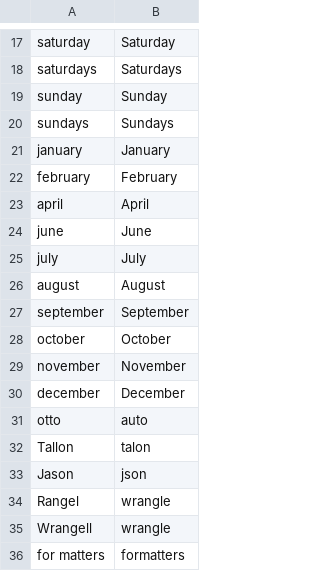
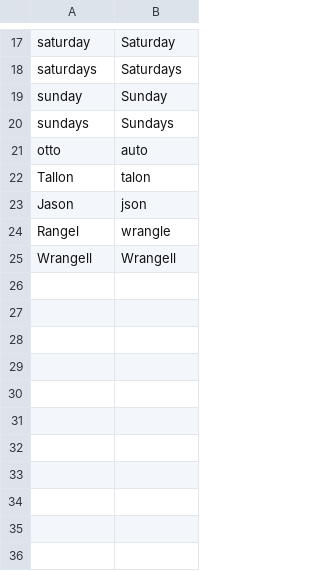
Before and after one commit to wenkokke/talon-user, a CSV file: settings/words_to_replace.csv, drawn as a sheet; only a part is shown, gaps mark what is left out; removed rows and columns are numbered as before the commit, all else as after; the diff names each change by its address in the sheet, - before the commit and + after, or states it on an @@ line.

Commit message:
removed months and multi word expressions from words to replace

```diff
--- a/settings/words_to_replace.csv
+++ b/settings/words_to_replace.csv
-row 21: january | January
-row 22: february | February
-row 23: april | April
-row 24: june | June
-row 25: july | July
-row 26: august | August
-row 27: september | September
-row 28: october | October
-row 29: november | November
-row 30: december | December
-B25: wrangle
+B25: Wrangell
-row 36: for matters | formatters
```
